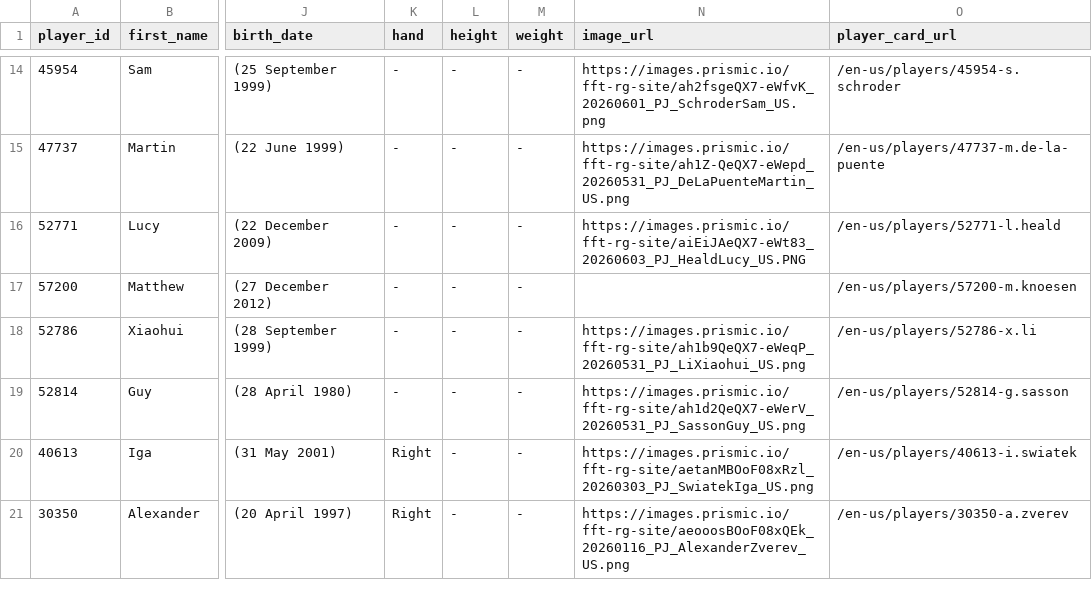
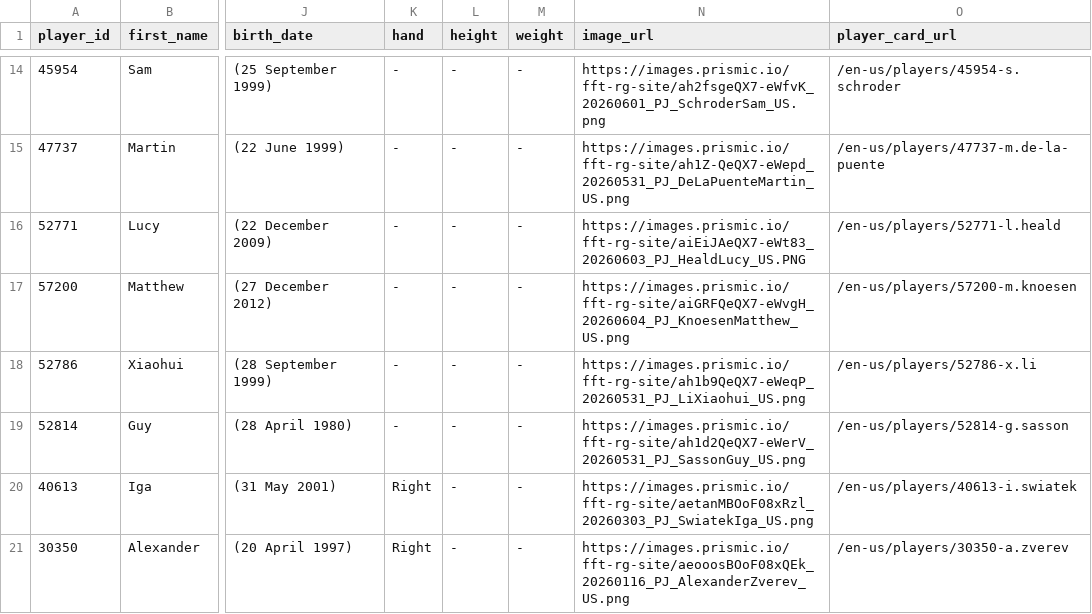
Before and after one commit to 3573b4n/roland-data-garros, a CSV file: data/players.csv, drawn as a sheet; only a part is shown, gaps mark what is left out; the diff names each change by its address in the sheet, - before the commit and + after, or states it on an @@ line.

```diff
--- a/data/players.csv
+++ b/data/players.csv
-N17 (image_url): (empty)
+N17 (image_url): https://images.prismic.io/fft-rg-site/aiGRFQeQX7-eWvgH_20260604_PJ_KnoesenMatthew_US.png
```
Also changed, not shown: 1 other file.
